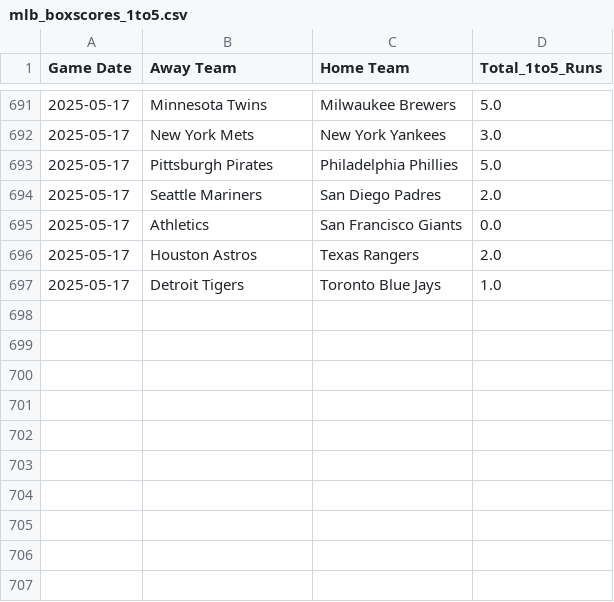
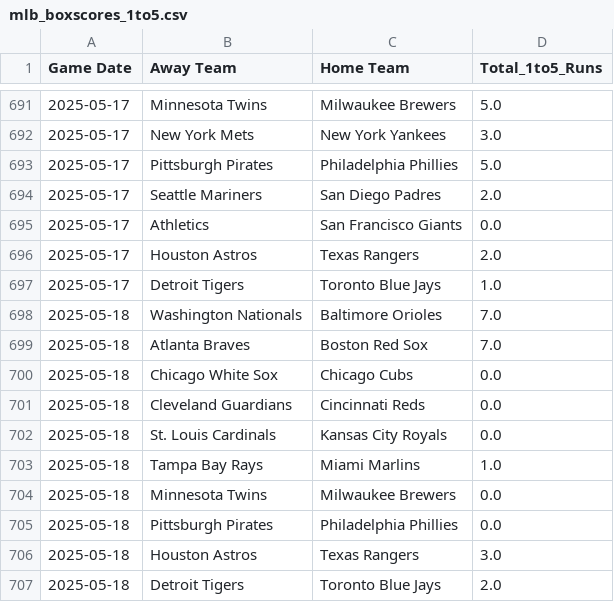
Before and after one commit to radgator13/boosted-innings-1-5, a CSV file: data/mlb_boxscores_1to5.csv, drawn as a sheet; only a part is shown, gaps mark what is left out; the diff names each change by its address in the sheet, - before the commit and + after, or states it on an @@ line.

```diff
--- a/data/mlb_boxscores_1to5.csv
+++ b/data/mlb_boxscores_1to5.csv
+row 698: 2025-05-18 | Washington Nationals | Baltimore Orioles | 7.0
+row 699: 2025-05-18 | Atlanta Braves | Boston Red Sox | 7.0
+row 700: 2025-05-18 | Chicago White Sox | Chicago Cubs | 0.0
+row 701: 2025-05-18 | Cleveland Guardians | Cincinnati Reds | 0.0
+row 702: 2025-05-18 | St. Louis Cardinals | Kansas City Royals | 0.0
+row 703: 2025-05-18 | Tampa Bay Rays | Miami Marlins | 1.0
+row 704: 2025-05-18 | Minnesota Twins | Milwaukee Brewers | 0.0
+row 705: 2025-05-18 | Pittsburgh Pirates | Philadelphia Phillies | 0.0
+row 706: 2025-05-18 | Houston Astros | Texas Rangers | 3.0
+row 707: 2025-05-18 | Detroit Tigers | Toronto Blue Jays | 2.0
```
Also changed, not shown: data/mlb_boxscores_full.csv, data/mlb_predictions.csv, 5 other files.
